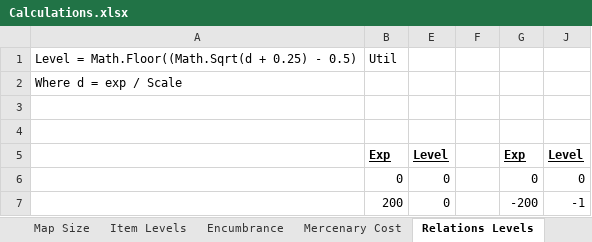
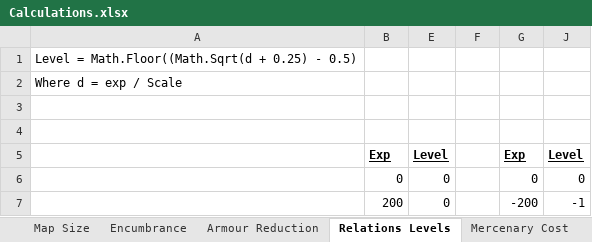
Before and after one commit to ColinFrayn/SpaceMercs, an Excel workbook: Calculations.xlsx, sheet Relations Levels, drawn as a sheet; only a part is shown; values as stored, in another font and other column widths than the file's, no borders; the diff names each change by its address in the sheet, - before the commit and + after, or states it on an @@ line.

```diff
--- a/Calculations.xlsx (sheet Relations Levels)
+++ b/Calculations.xlsx (sheet Relations Levels)
-sheet tab: Item Levels
+sheet tab: Armour Reduction
@@ sheet tab order changed: Map Size | Encumbrance | Armour Reduction | Relations Levels | Mercenary Cost @@
-B1: Util
+B1: (empty)
```
Also changed, not shown: charts or pictures, 20 other files.
